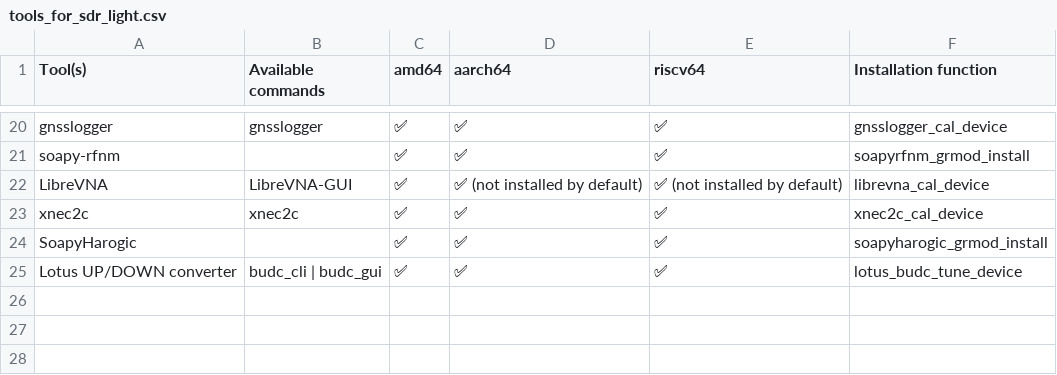
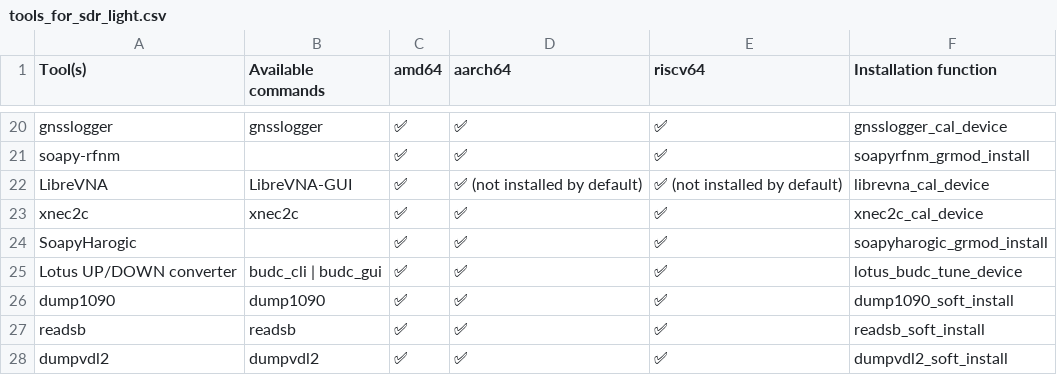
Before and after one commit to PentHertz/rfswift-doc-v2, a CSV file: content/docs/guide/tools_for_sdr_light.csv, drawn as a sheet; only a part is shown, gaps mark what is left out; the diff names each change by its address in the sheet, - before the commit and + after, or states it on an @@ line.

Commit message:
Adding dump1090 + readsb + dumpvdl2

```diff
--- a/content/docs/guide/tools_for_sdr_light.csv
+++ b/content/docs/guide/tools_for_sdr_light.csv
+row 26: dump1090 | dump1090 | ✅ | ✅ | ✅ | dump1090_soft_install
+row 27: readsb | readsb | ✅ | ✅ | ✅ | readsb_soft_install
+row 28: dumpvdl2 | dumpvdl2 | ✅ | ✅ | ✅ | dumpvdl2_soft_install
```
